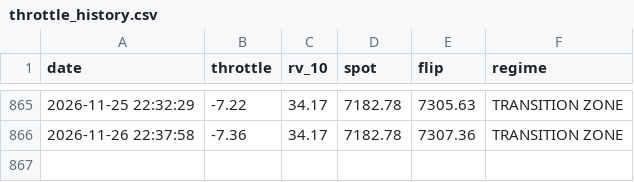
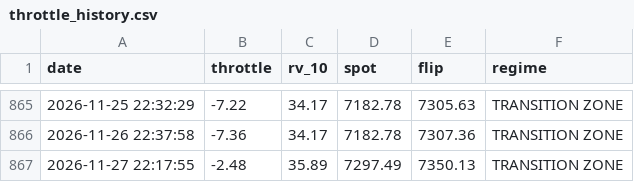
Before and after one commit to dchebows/HE-analysis-pipeline, a CSV file: throttle_history.csv, drawn as a sheet; only a part is shown, gaps mark what is left out.

```diff
--- a/throttle_history.csv
+++ b/throttle_history.csv
@@ -866 +866,2 @@ date,throttle,rv_10,spot,flip,regime
 2026-11-26 22:37:58,-7.36,34.17,7182.78,7307.36,TRANSITION ZONE
+2026-11-27 22:17:55,-2.48,35.89,7297.49,7350.13,TRANSITION ZONE
```
Also changed, not shown: output.csv, 1 other file.
